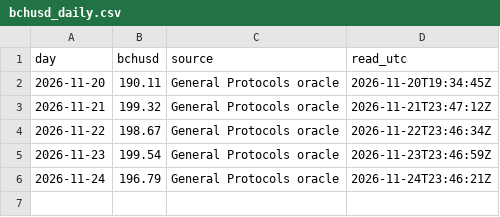
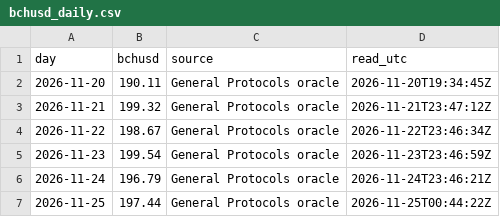
Before and after one commit to bch-gareth/jevons, a CSV file: bchusd_daily.csv, drawn as a sheet; the diff names each change by its address in the sheet, - before the commit and + after, or states it on an @@ line.

```diff
--- a/bchusd_daily.csv
+++ b/bchusd_daily.csv
+row 7: 2026-11-25 | 197.44 | General Protocols oracle | 2026-11-25T00:44:22Z
```
Also changed, not shown: blocks/0970000.csv, 2 other files.
